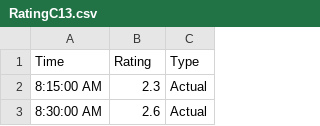
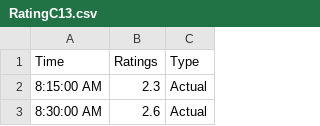
Before and after one commit to ssouyris/MGMT6100, a CSV file: data/RatingC13.csv, drawn as a sheet; only a part is shown.

Commit message:
Add files via upload

```diff
--- a/data/RatingC13.csv
+++ b/data/RatingC13.csv
@@ -1,2 +1,2 @@
-Time,Rating,Type
+Time,Ratings,Type
 8:15:00 AM,2.3,Actual
```
